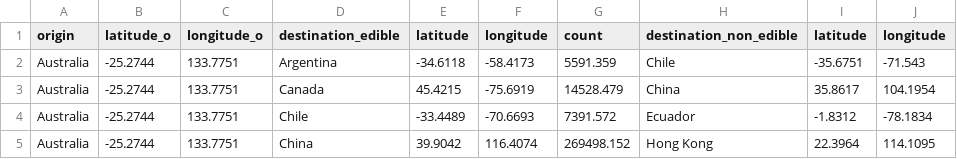
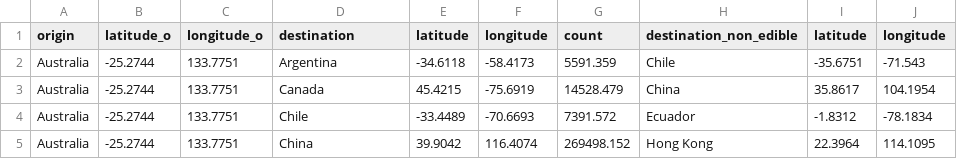
Before and after one commit to Tigerwoods0001/Assignment_2, a CSV file: Book4.csv, drawn as a sheet; only a part is shown.

Commit message:
Update Book4.csv

```diff
--- a/Book4.csv
+++ b/Book4.csv
@@ -1,2 +1,2 @@
-origin,latitude_o,longitude_o,destination_edible,latitude,longitude,count,destination_non_edible,latitude,longitude
+origin,latitude_o,longitude_o,destination,latitude,longitude,count,destination_non_edible,latitude,longitude
 Australia,-25.2744,133.7751,Argentina,-34.6118,-58.4173,5591.359,Chile,-35.6751,-71.543
```
